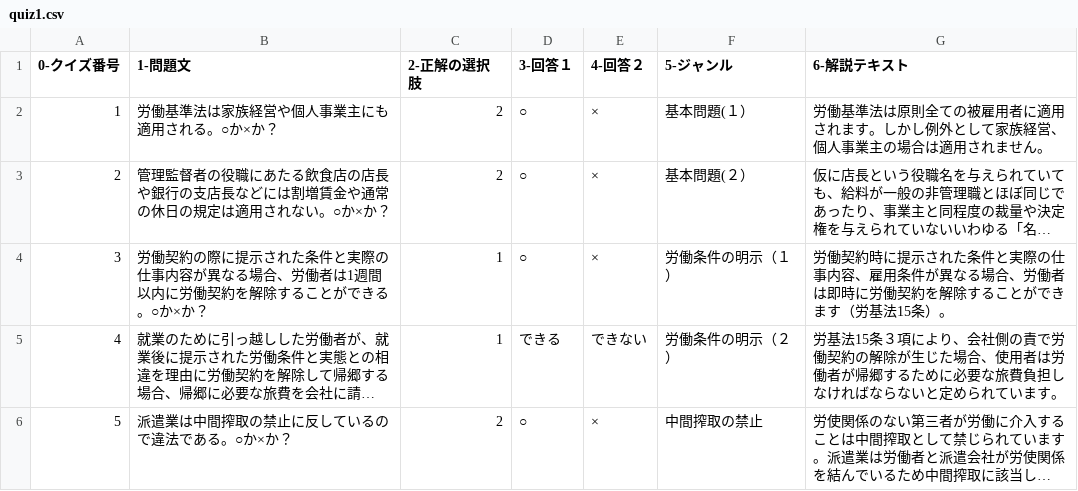
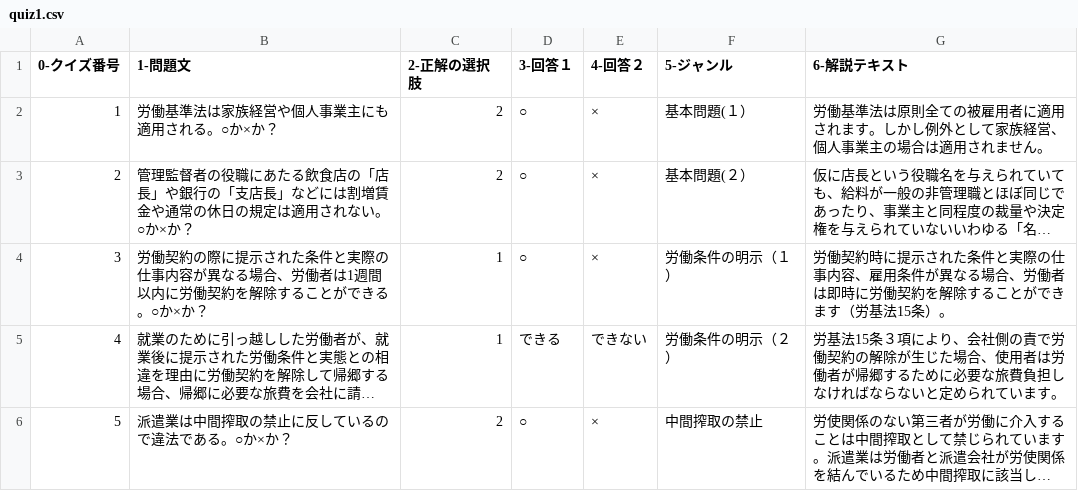
Before and after one commit to chitomo12/Rodokijunho, a CSV file: Rodokijunho/Model/quiz1.csv, drawn as a sheet; only a part is shown; long unchanged cells end in …; the diff names each change by its address in the sheet, - before the commit and + after, or states it on an @@ line.

```diff
--- a/Rodokijunho/Model/quiz1.csv
+++ b/Rodokijunho/Model/quiz1.csv
-B3 (1-問題文): …飲食店の店長や銀行の支店長などには…
+B3 (1-問題文): …飲食店の「店長」や銀行の「支店長」などには…
```
Also changed, not shown: 5 other files.
